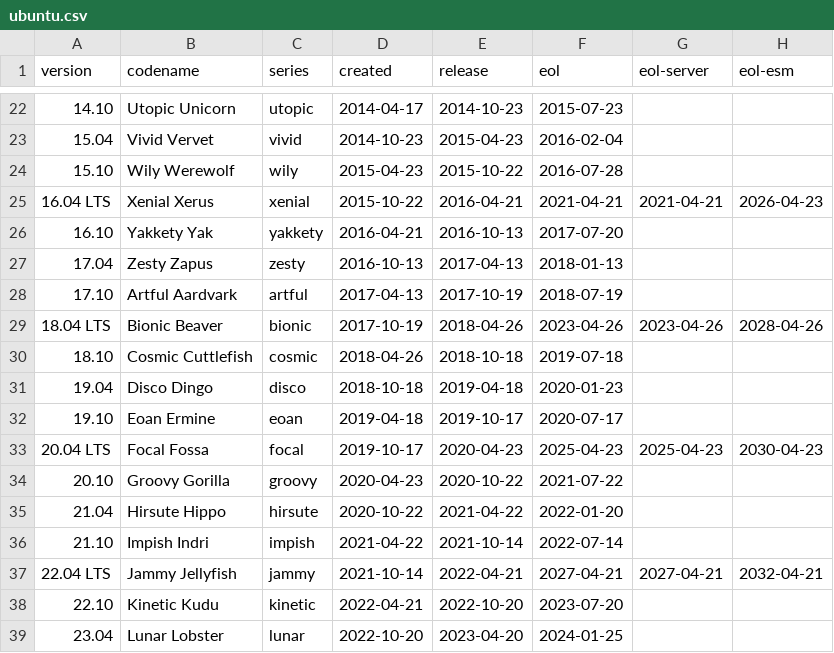
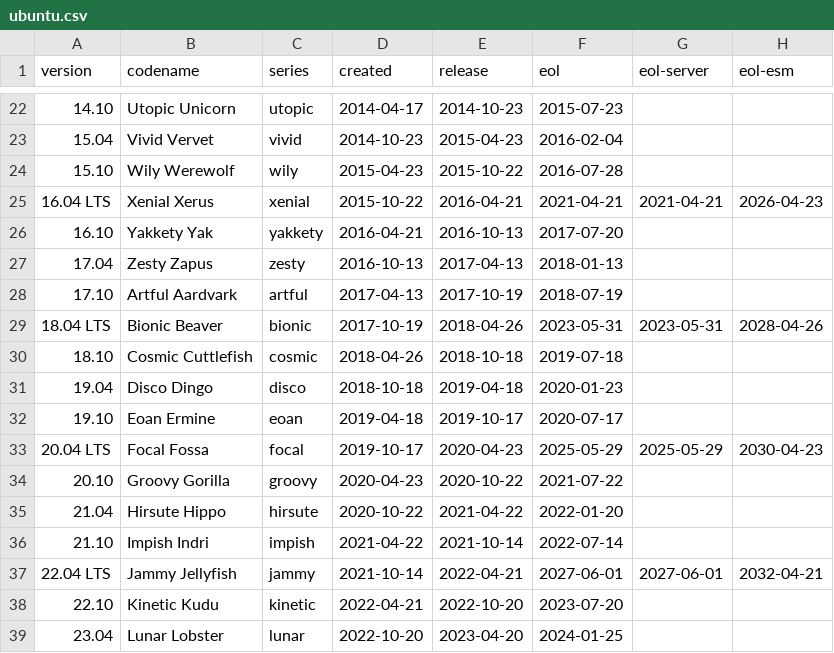
Before and after one commit to balabit-deps/balabit-os-9-distro-info-data, a CSV file: ubuntu.csv, drawn as a sheet; only a part is shown, gaps mark what is left out.

Commit message:
Import Debian version 0.52ubuntu0.3
distro-info-data (0.52ubuntu0.3) jammy; urgency=medium

  [ Benjamin Drung ]
  * Publish only main branch to GitLab Pages

  [ Dimitri John Ledkov ]
  * Document Ubuntu ESM overlap period (LP: #2003949)

```diff
--- a/ubuntu.csv
+++ b/ubuntu.csv
@@ -28,3 +28,3 @@ version,codename,series,created,release,eol,eol-server,eol-esm
 17.10,Artful Aardvark,artful,2017-04-13,2017-10-19,2018-07-19
-18.04 LTS,Bionic Beaver,bionic,2017-10-19,2018-04-26,2023-04-26,2023-04-26,2028-04-26
+18.04 LTS,Bionic Beaver,bionic,2017-10-19,2018-04-26,2023-05-31,2023-05-31,2028-04-26
 18.10,Cosmic Cuttlefish,cosmic,2018-04-26,2018-10-18,2019-07-18
@@ -32,3 +32,3 @@ version,codename,series,created,release,eol,eol-server,eol-esm
 19.10,Eoan Ermine,eoan,2019-04-18,2019-10-17,2020-07-17
-20.04 LTS,Focal Fossa,focal,2019-10-17,2020-04-23,2025-04-23,2025-04-23,2030-04-23
+20.04 LTS,Focal Fossa,focal,2019-10-17,2020-04-23,2025-05-29,2025-05-29,2030-04-23
 20.10,Groovy Gorilla,groovy,2020-04-23,2020-10-22,2021-07-22
@@ -36,3 +36,3 @@ version,codename,series,created,release,eol,eol-server,eol-esm
 21.10,Impish Indri,impish,2021-04-22,2021-10-14,2022-07-14
-22.04 LTS,Jammy Jellyfish,jammy,2021-10-14,2022-04-21,2027-04-21,2027-04-21,2032-04-21
+22.04 LTS,Jammy Jellyfish,jammy,2021-10-14,2022-04-21,2027-06-01,2027-06-01,2032-04-21
 22.10,Kinetic Kudu,kinetic,2022-04-21,2022-10-20,2023-07-20
```
Also changed, not shown: 2 other files.
